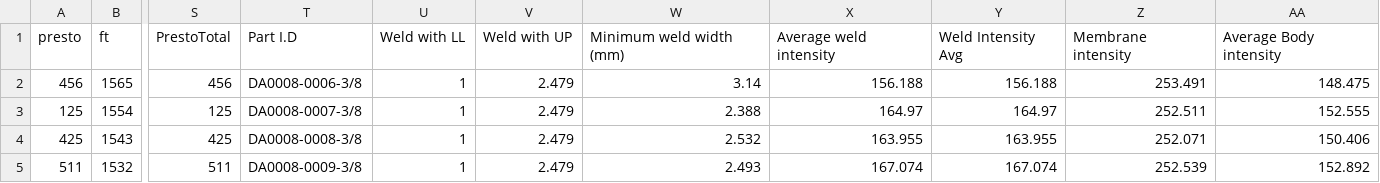
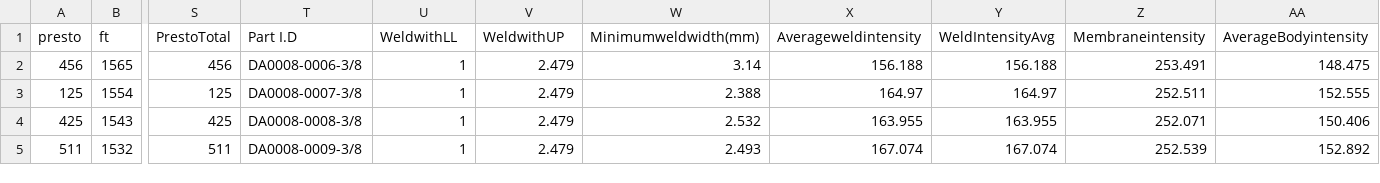
Before and after one commit to Jrazura/test2, a CSV file: OEE_V4.csv, drawn as a sheet; only a part is shown, gaps mark what is left out; the diff names each change by its address in the sheet, - before the commit and + after, or states it on an @@ line.

Commit message:
Add files via upload

```diff
--- a/OEE_V4.csv
+++ b/OEE_V4.csv
-U1: Weld with LL
+U1: WeldwithLL
-V1: Weld with UP
+V1: WeldwithUP
-W1: Minimum weld width (mm)
+W1: Minimumweldwidth(mm)
-X1: Average weld intensity
+X1: Averageweldintensity
-Y1: Weld Intensity Avg
+Y1: WeldIntensityAvg
-Z1: Membrane intensity
+Z1: Membraneintensity
-AA1: Average Body intensity
+AA1: AverageBodyintensity
```
